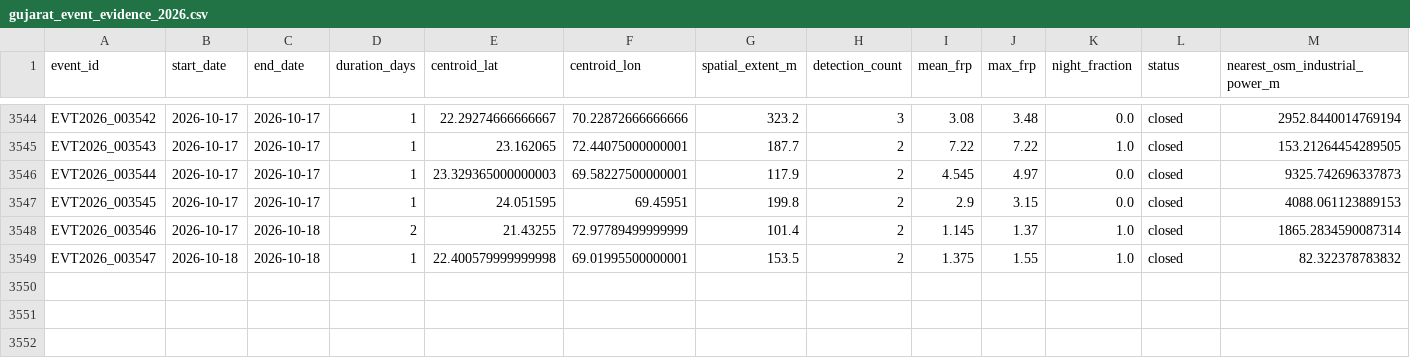
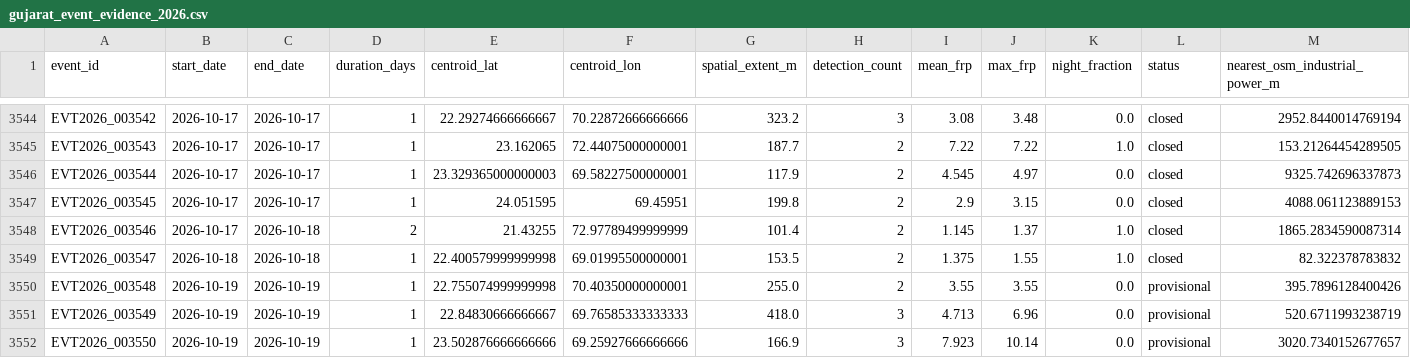
Before and after one commit to suvarchaw/Thermoscope, a CSV file: data/processed/gujarat_event_evidence_2026.csv, drawn as a sheet; only a part is shown, gaps mark what is left out; rows hold the shown columns only; the diff names each change by its address in the sheet, - before the commit and + after, or states it on an @@ line.

```diff
--- a/data/processed/gujarat_event_evidence_2026.csv
+++ b/data/processed/gujarat_event_evidence_2026.csv
+row 3550: EVT2026_003548 | 2026-10-19 | 2026-10-19 | 1 | 22.755074999999998 | 70.40350000000001 | 255.0 | 2 | 3.55 | 3.55 | 0.0 | provisional | 395.7896128400426
+row 3551: EVT2026_003549 | 2026-10-19 | 2026-10-19 | 1 | 22.84830666666667 | 69.76585333333333 | 418.0 | 3 | 4.713 | 6.96 | 0.0 | provisional | 520.6711993238719
+row 3552: EVT2026_003550 | 2026-10-19 | 2026-10-19 | 1 | 23.502876666666666 | 69.25927666666666 | 166.9 | 3 | 7.923 | 10.14 | 0.0 | provisional | 3020.7340152677657
```
Also changed, not shown: data/processed/gujarat_thermal_events_2026.csv, 3 other files.
